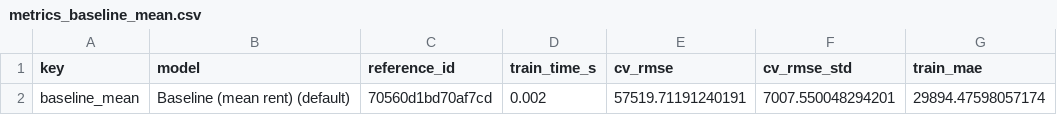
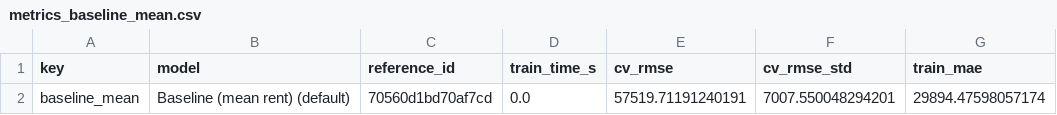
Before and after one commit to PihuCodeTech/House-Rent-Prediction-System, a CSV file: reports/final/metrics/metrics_baseline_mean.csv, drawn as a sheet; only a part is shown; the diff names each change by its address in the sheet, - before the commit and + after, or states it on an @@ line.

```diff
--- a/reports/final/metrics/metrics_baseline_mean.csv
+++ b/reports/final/metrics/metrics_baseline_mean.csv
-D2 (train_time_s): 0.002
+D2 (train_time_s): 0.0
```
Also changed, not shown: reports/final/metrics/error_by_band_gradient_boosting.csv, reports/final/metrics/error_by_band_random_forest.csv, 28 other files.
